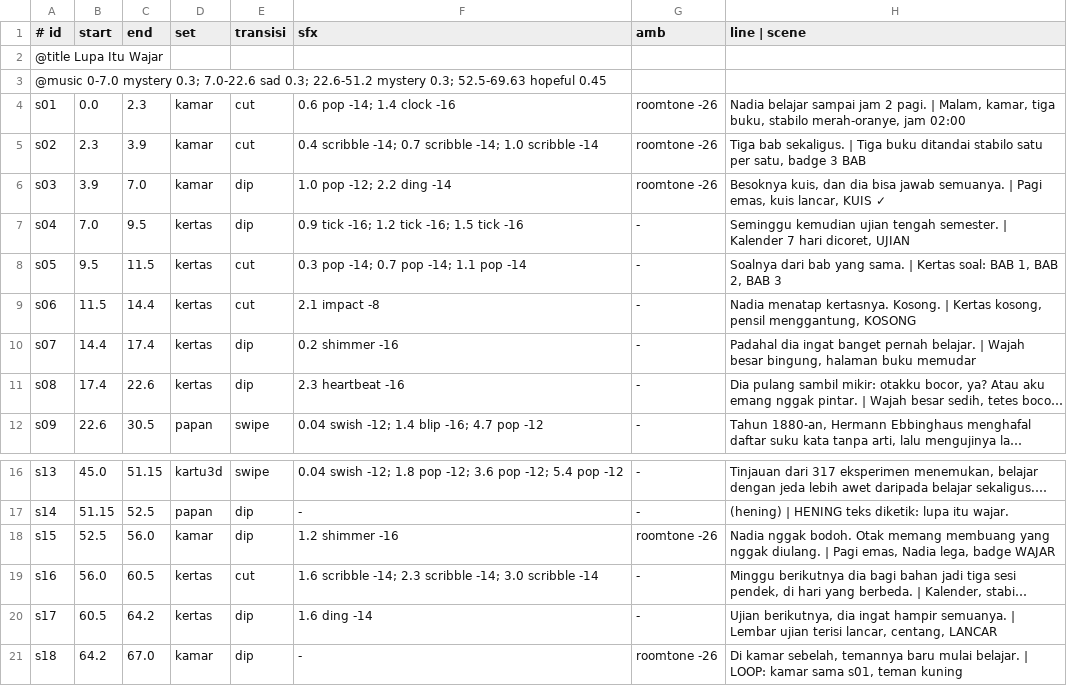
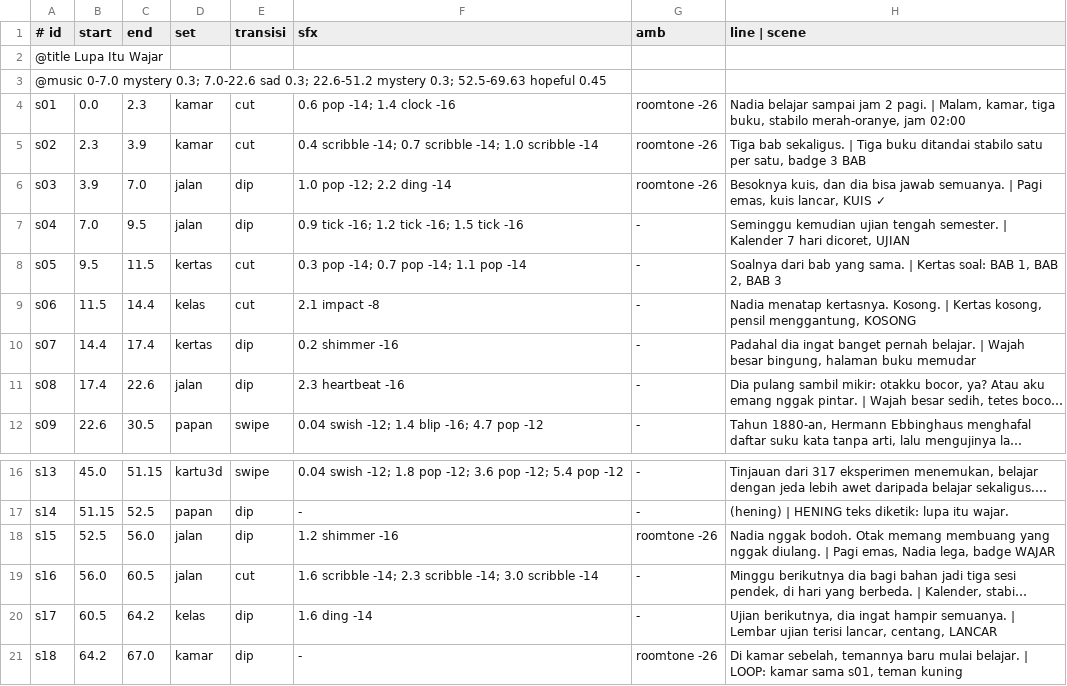
Before and after one commit to tangzhehan063-cyber/RAKA, a TSV file: studio/projects/lupa-itu-wajar-shorts/story/shots.tsv, drawn as a sheet; only a part is shown, gaps mark what is left out; long unchanged cells end in …; the diff names each change by its address in the sheet, - before the commit and + after, or states it on an @@ line.

```diff
--- a/studio/projects/lupa-itu-wajar-shorts/story/shots.tsv
+++ b/studio/projects/lupa-itu-wajar-shorts/story/shots.tsv
-D6 (set): kamar
+D6 (set): jalan
-D7 (set): kertas
+D7 (set): jalan
-D9 (set): kertas
+D9 (set): kelas
-D11 (set): kertas
+D11 (set): jalan
-D18 (set): kamar
+D18 (set): jalan
-D19 (set): kertas
+D19 (set): jalan
-D20 (set): kertas
+D20 (set): kelas
```
Also changed, not shown: 6 other files.
